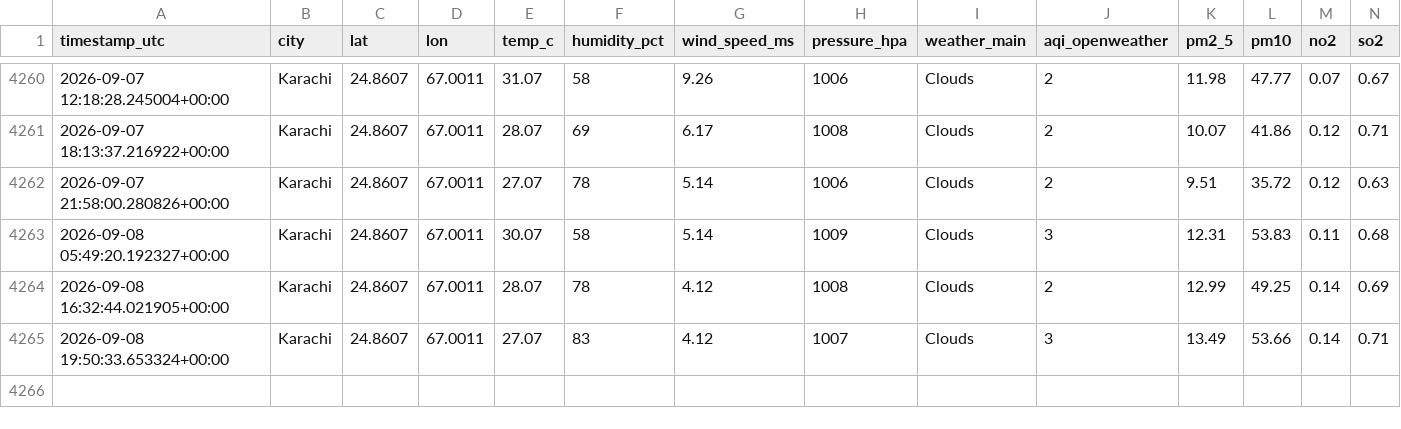
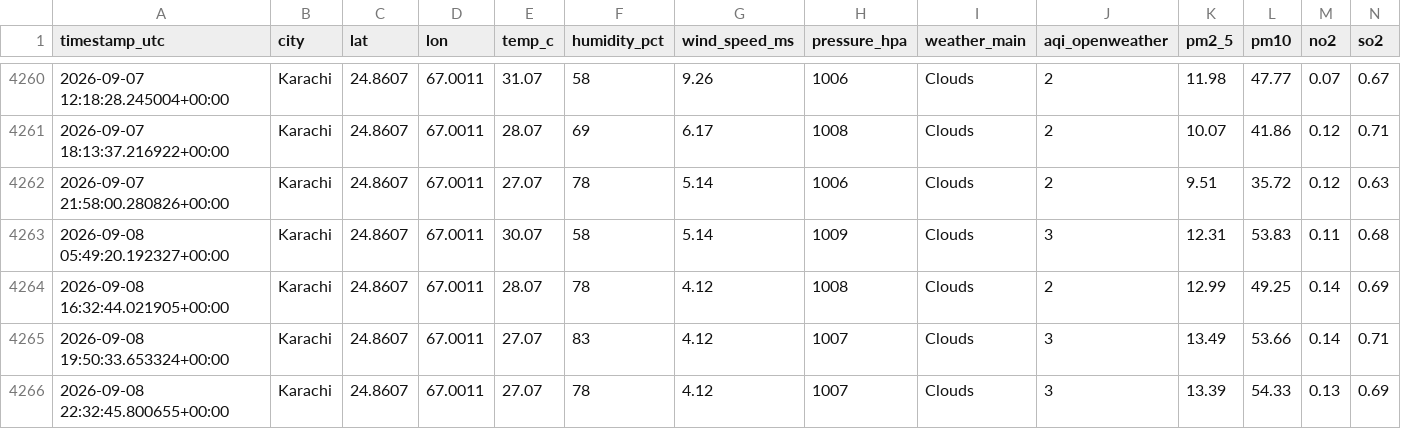
Before and after one commit to saqibhakeem/Air-Quality-Index-Predictor, a CSV file: data/raw_data.csv, drawn as a sheet; only a part is shown, gaps mark what is left out; rows hold the shown columns only; the diff names each change by its address in the sheet, - before the commit and + after, or states it on an @@ line.

```diff
--- a/data/raw_data.csv
+++ b/data/raw_data.csv
+row 4266: 2026-09-08 22:32:45.800655+00:00 | Karachi | 24.8607 | 67.0011 | 27.07 | 78 | 4.12 | 1007 | Clouds | 3 | 13.39 | 54.33 | 0.13 | 0.69
```
